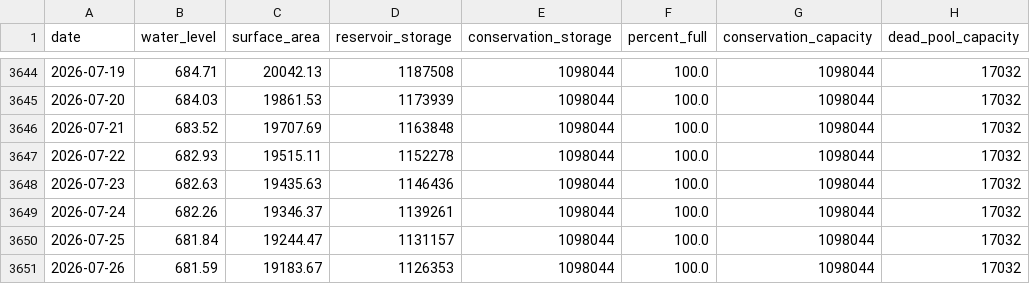
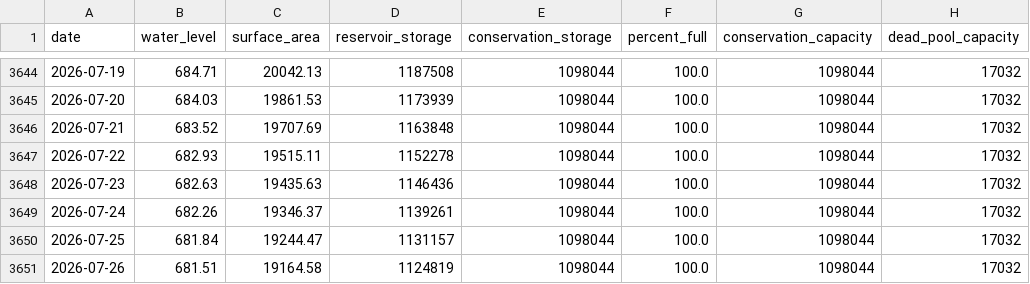
Before and after one commit to islaketravisfullyet-com/islaketravisfullyet.com, a CSV file: assets/data/travis-10year.csv, drawn as a sheet; only a part is shown, gaps mark what is left out.

```diff
--- a/assets/data/travis-10year.csv
+++ b/assets/data/travis-10year.csv
@@ -3650,2 +3650,2 @@ date,water_level,surface_area,reservoir_storage,conservation_storage,percent_ful
 2026-07-25,681.84,19244.47,1131157,1098044,100.0,1098044,17032
-2026-07-26,681.59,19183.67,1126353,1098044,100.0,1098044,17032
+2026-07-26,681.51,19164.58,1124819,1098044,100.0,1098044,17032
```
Also changed, not shown: 1 other file.
